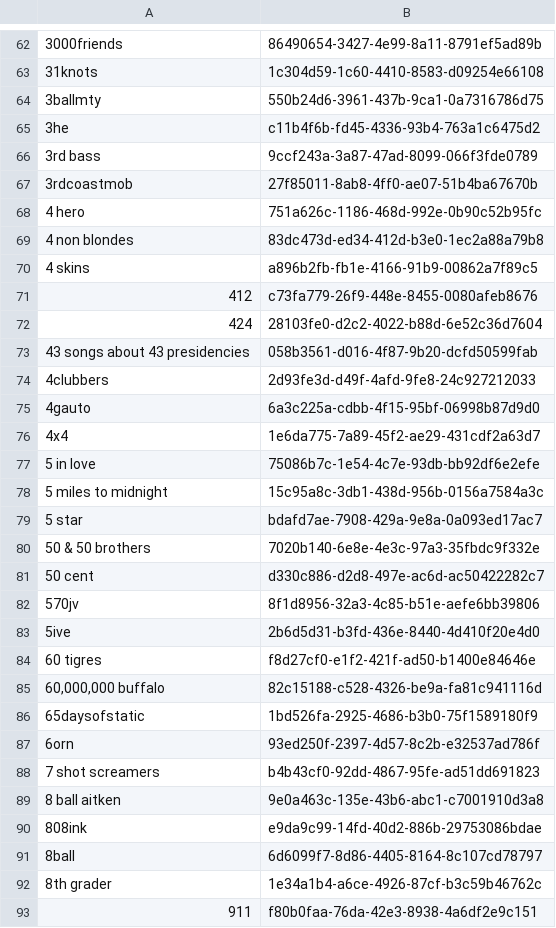
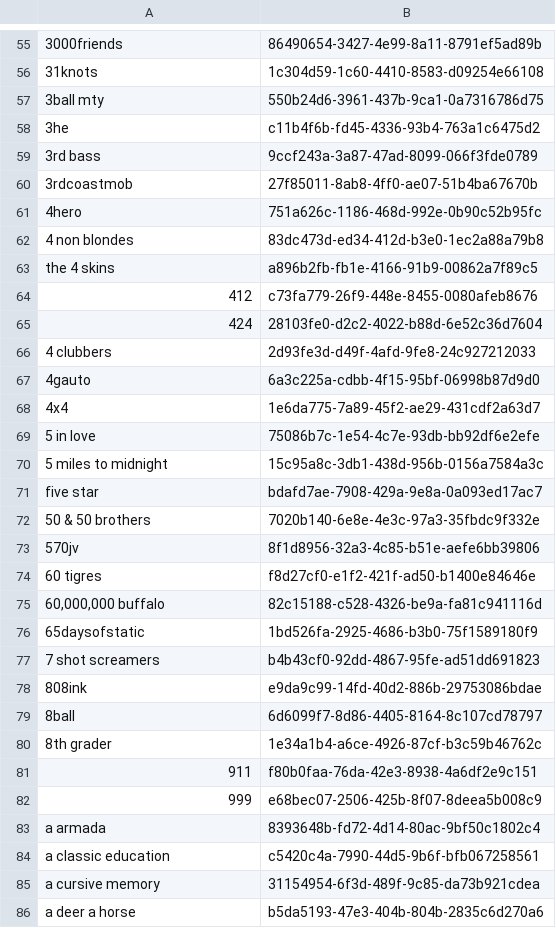
Before and after one commit to oduma/Sciendo.ExGraph, a CSV file: Sciendo.ExGraph/WIE/allBands.csv, drawn as a sheet; only a part is shown, gaps mark what is left out; the shorter side is filled out with more unchanged rows; removed rows and columns are numbered as before the commit, all else as after; the diff covers the shown part only; the diff names each change by its address in the sheet, - before the commit and + after, or states it on an @@ line.

```diff
--- a/Sciendo.ExGraph/WIE/allBands.csv
+++ b/Sciendo.ExGraph/WIE/allBands.csv
-A57: 3ballmty
+A57: 3ball mty
-A61: 4 hero
+A61: 4hero
-A63: 4 skins
+A63: the 4 skins
-row 73: 43 songs about 43 presidencies | 058b3561-d016-4f87-9b20-dcfd50599fab
-A66: 4clubbers
+A66: 4 clubbers
-A71: 5 star
+A71: five star
-row 81: 50 cent | d330c886-d2d8-497e-ac6d-ac50422282c7
-row 83: 5ive | 2b6d5d31-b3fd-436e-8440-4d410f20e4d0
-row 87: 6orn | 93ed250f-2397-4d57-8c2b-e32537ad786f
-row 89: 8 ball aitken | 9e0a463c-135e-43b6-abc1-c7001910d3a8
```
Also changed, not shown: 21 removed rows and 13 edited cells elsewhere in this file, 19 other files.
